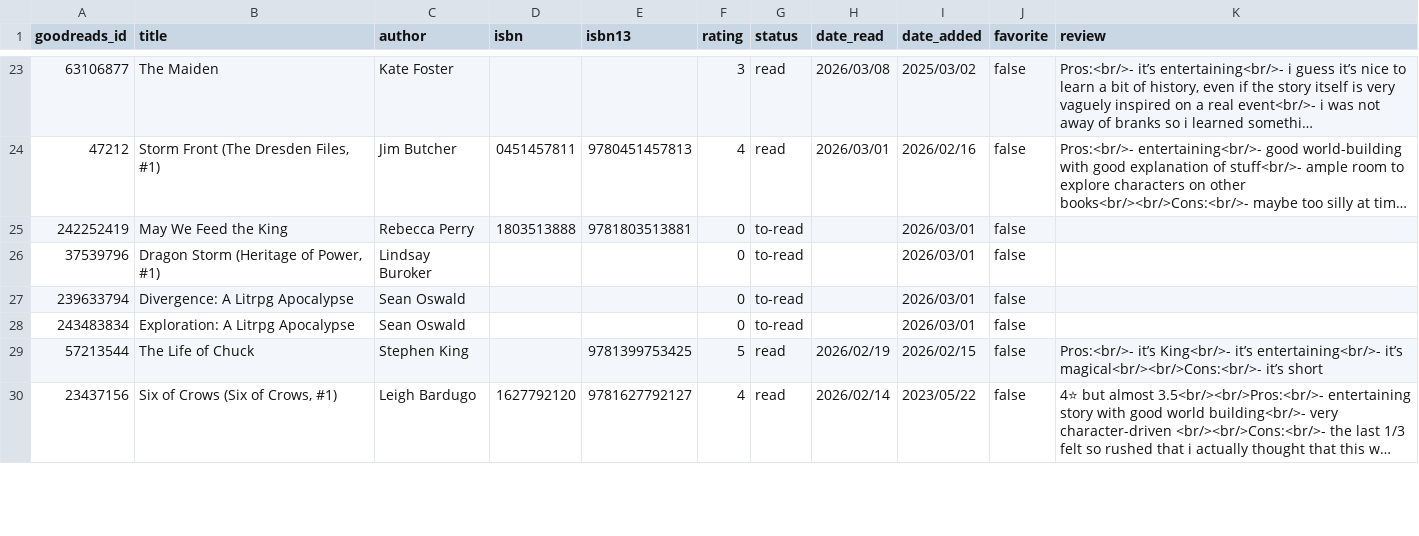
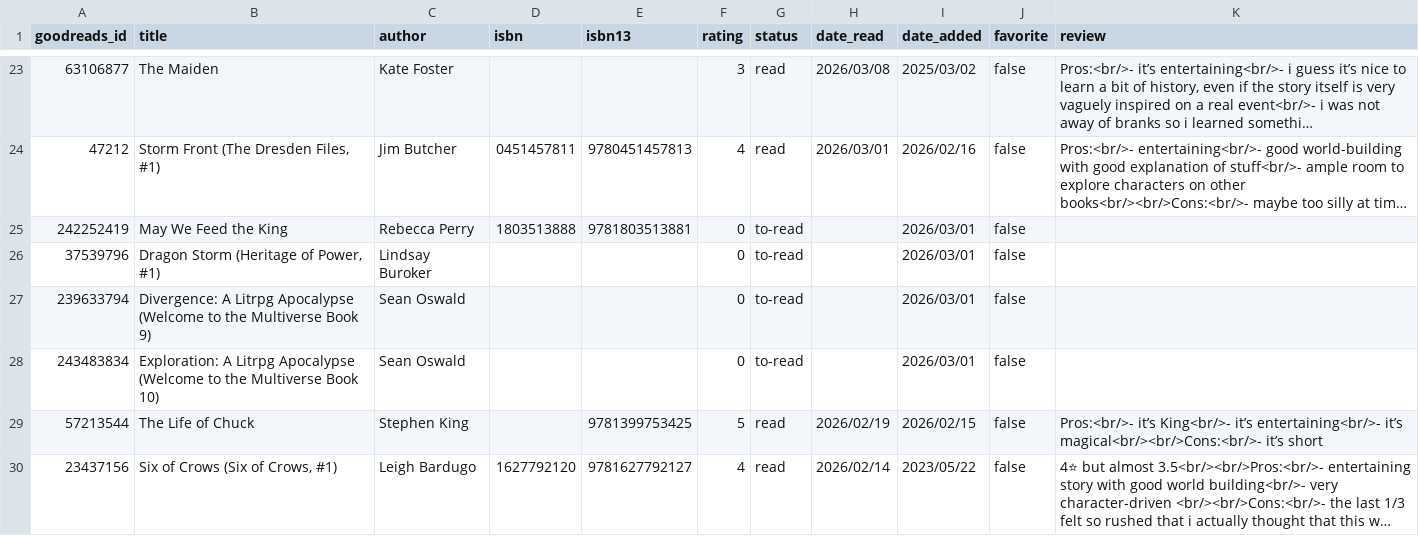
Before and after one commit to ItzaMi/itzami-blog, a CSV file: content/reading/books.csv, drawn as a sheet; only a part is shown, gaps mark what is left out; long unchanged cells end in ….

```diff
--- a/content/reading/books.csv
+++ b/content/reading/books.csv
@@ -26,4 +26,4 @@ goodreads_id,title,author,isbn,isbn13,rating,status,date_read,date_added,favorit
 37539796,"Dragon Storm (Heritage of Power, #1)",Lindsay Buroker,,,0,to-read,,2026/03/01,false,
-239633794,Divergence: A Litrpg Apocalypse,Sean Oswald,,,0,to-read,,2026/03/01,false,
-243483834,Exploration: A Litrpg Apocalypse,Sean Oswald,,,0,to-read,,2026/03/01,false,
+239633794,Divergence: A Litrpg Apocalypse (Welcome to the Multiverse Book 9),Sean Oswald,,,0,to-read,,2026/03/01,false,
+243483834,Exploration: A Litrpg Apocalypse (Welcome to the Multiverse Book 10),Sean Oswald,,,0,to-read,,2026/03/01,false,
 57213544,The Life of Chuck,Stephen King,,9781399753425,5,read,2026/02/19,2026/02/15,false,Pros:<br/>- it’s King<br/>- it’s entertaining<br/>- it’s magical<br/><br/>Cons:<br/>- it’s short
```
Also changed, not shown: 2 other files.
